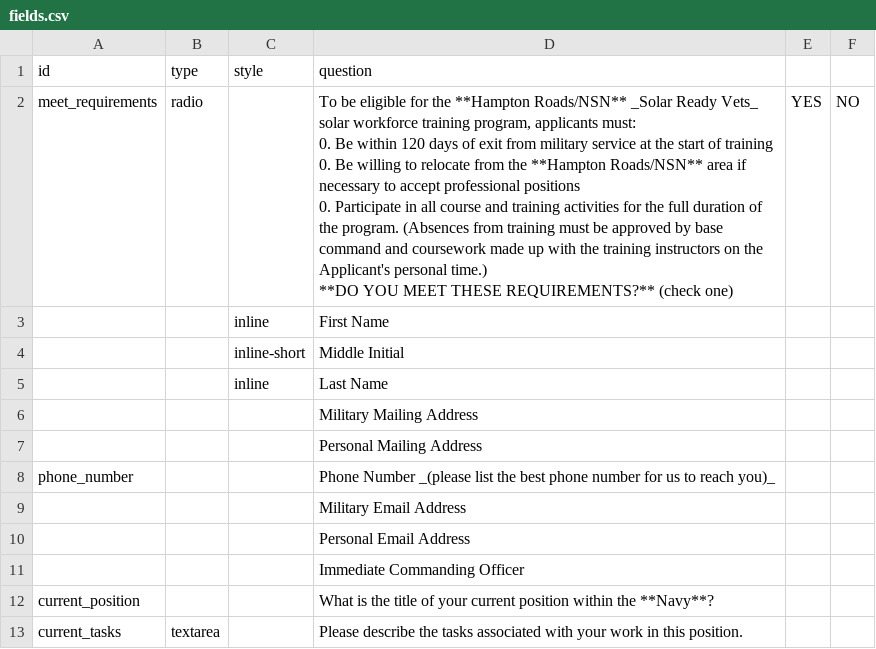
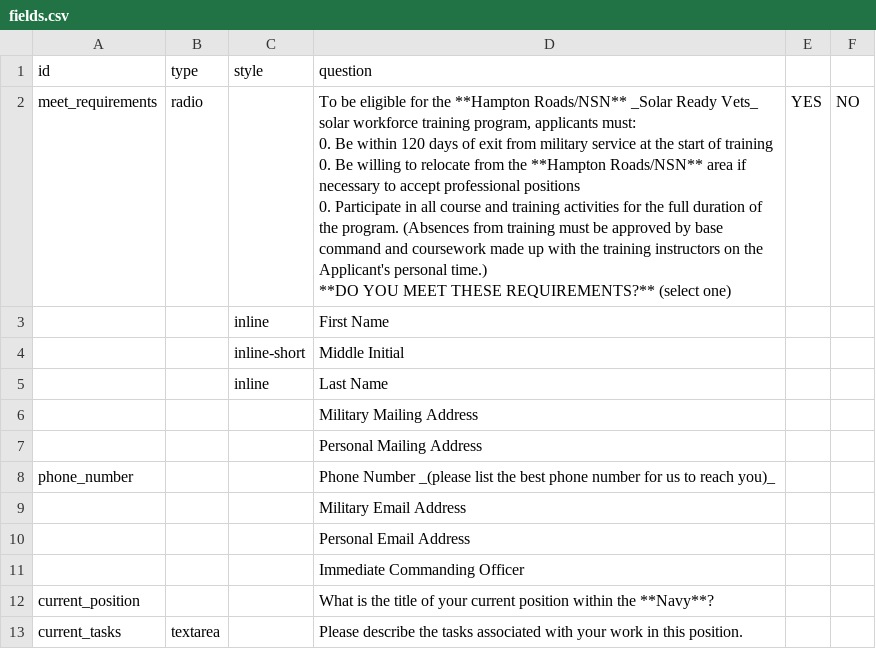
Before and after one commit to boscomonkey/solar-ready-vets, a CSV file: data/fields.csv, drawn as a sheet.

Commit message:
test using select menu fro YES/NO - to see if wkhtmltopdf renders dropdown manus properly

```diff
--- a/data/fields.csv
+++ b/data/fields.csv
@@ -1,9 +1,9 @@
 id,type,style,question,,
-meet_requirements,radio,,"To be eligible for the **Hampton Roads/NSN** _Solar Ready Vets_ solar workforce training program, applicants must:
-
-0.   Be within 120 days of exit from military service at the start of training
-0.   Be willing to relocate from the **Hampton Roads/NSN** area if necessary to accept professional positions
-0.   Participate in all course and training activities for the full duration of the program. (Absences from training must be approved by base command and coursework made up with the training instructors on the Applicant's personal time.)
-
-**DO YOU MEET THESE REQUIREMENTS?** (check one)",YES,NO
+meet_requirements,radio,,"To be eligible for the **Hampton Roads/NSN** _Solar Ready Vets_ solar workforce training program, applicants must:
+
+0.   Be within 120 days of exit from military service at the start of training
+0.   Be willing to relocate from the **Hampton Roads/NSN** area if necessary to accept professional positions
+0.   Participate in all course and training activities for the full duration of the program. (Absences from training must be approved by base command and coursework made up with the training instructors on the Applicant's personal time.)
+
+**DO YOU MEET THESE REQUIREMENTS?** (select one)",YES,NO
 ,,inline,First Name,,
```
Also changed, not shown: 2 other files.
